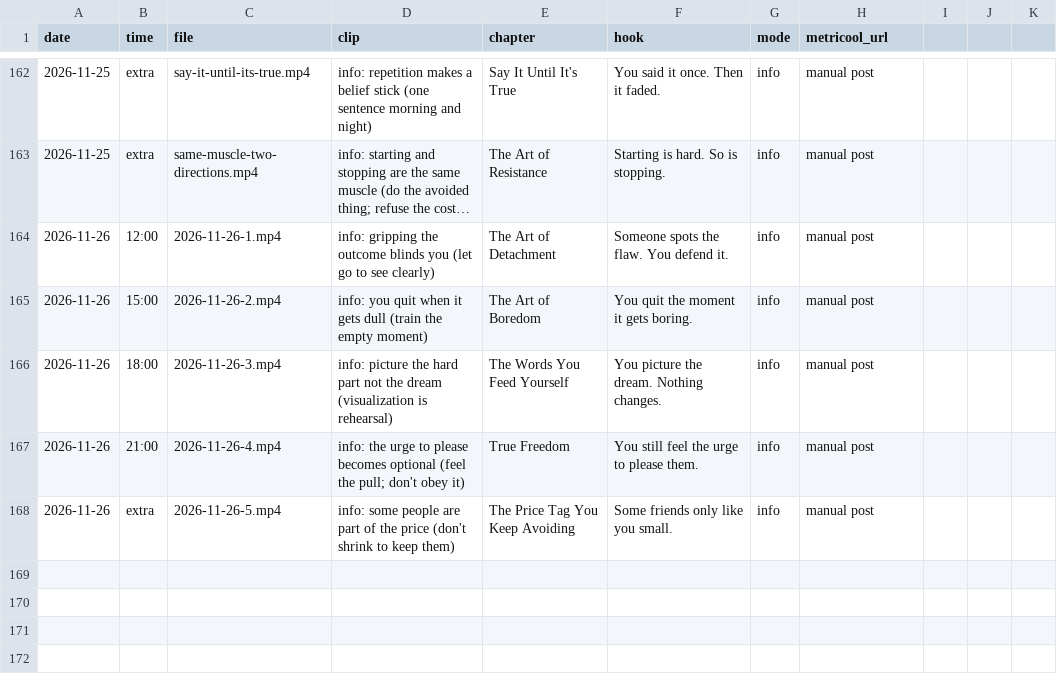
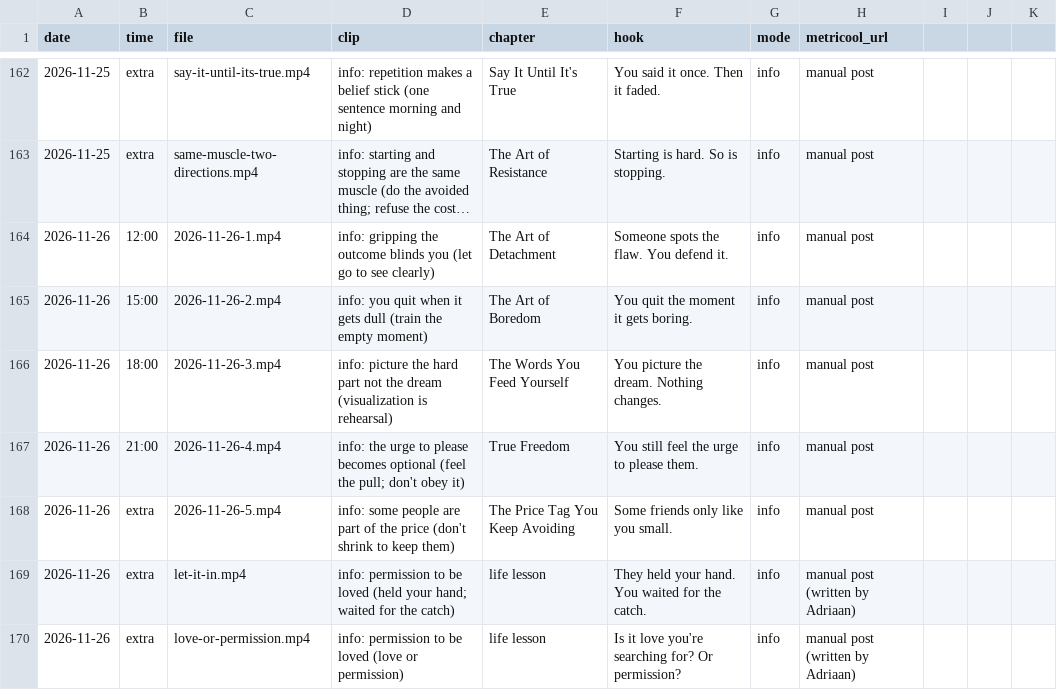
Before and after one commit to adriaanisufi-ops/ladder-content, a CSV file: log.csv, drawn as a sheet; only a part is shown, gaps mark what is left out; long unchanged cells end in …; the diff names each change by its address in the sheet, - before the commit and + after, or states it on an @@ line.

```diff
--- a/log.csv
+++ b/log.csv
+row 169: 2026-11-26 | extra | let-it-in.mp4 | info: permission to be loved (held your hand; waited for the catch) | life lesson | They held your hand. You waited for the catch. | info | manual post (written by Adriaan)
+row 170: 2026-11-26 | extra | love-or-permission.mp4 | info: permission to be loved (love or permission) | life lesson | Is it love you're searching for? Or permission? | info | manual post (written by Adriaan)
```
Also changed, not shown: 1 other file.
